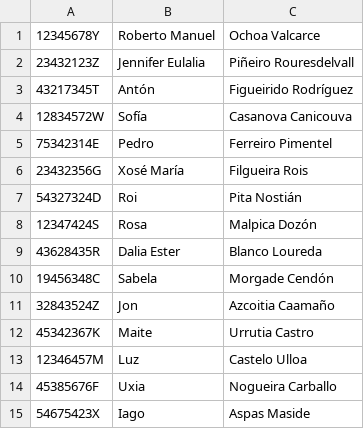
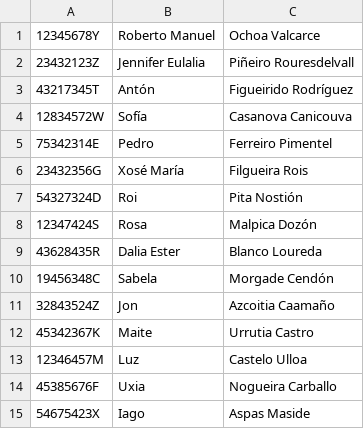
Before and after one commit to K4o-git/practica_forga, a CSV file: pruebas/AFER1234-00234542_datos _ALUMNOS.csv (was AFER1234-00234542_datos _ALUMNOS.csv), drawn as a sheet; the diff names each change by its address in the sheet, - before the commit and + after, or states it on an @@ line.

```diff
--- a/AFER1234-00234542_datos _ALUMNOS.csv
+++ b/pruebas/AFER1234-00234542_datos _ALUMNOS.csv
-C7: Pita Nostián
+C7: Pita Nostión
```
Also changed, not shown: 24 other files.
